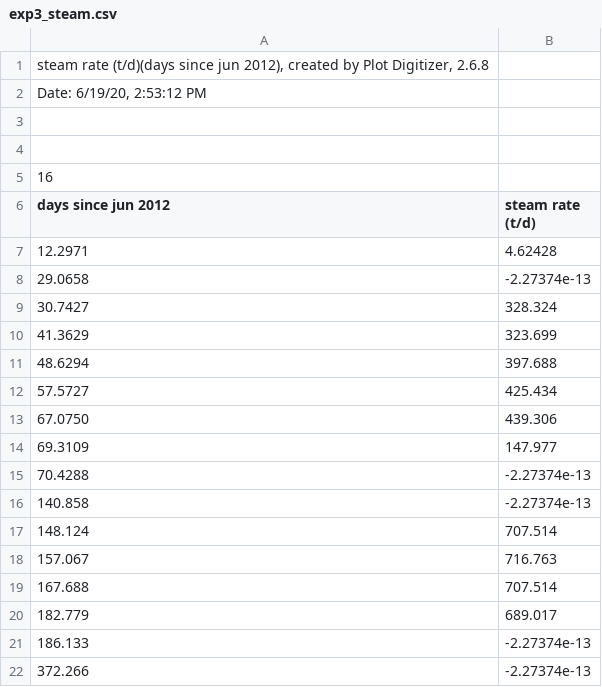
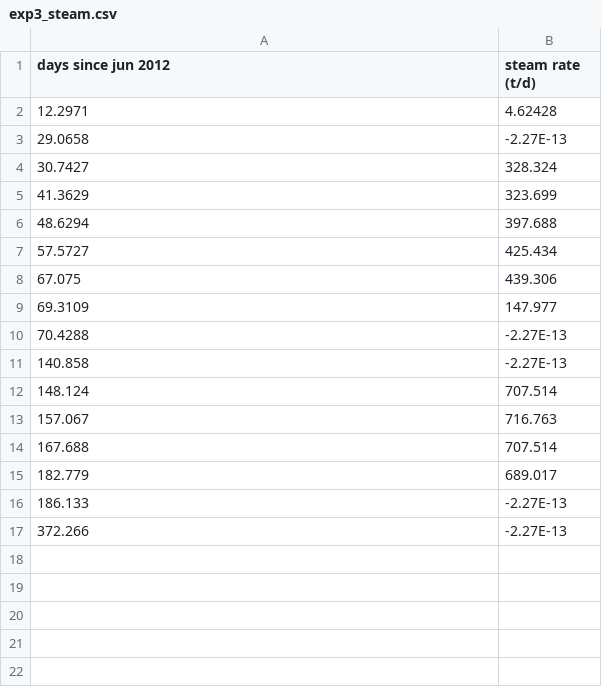
Before and after one commit to Nikhil-Banerjee/263-Group-5, a CSV file: pilot_project_data_2012/exp3_steam.csv, drawn as a sheet; removed rows and columns are numbered as before the commit, all else as after; the diff names each change by its address in the sheet, - before the commit and + after, or states it on an @@ line.

```diff
--- a/pilot_project_data_2012/exp3_steam.csv
+++ b/pilot_project_data_2012/exp3_steam.csv
-row 1: steam rate (t/d)(days since jun 2012), created by Plot Digitizer, 2.6.8
-row 2: Date: 6/19/20, 2:53:12 PM
-row 3: (empty)
-row 4: (empty)
-row 5: 16
-B3 (steam rate (t/d)): -2.27374e-13
+B3 (steam rate (t/d)): -2.27E-13
-A8 (days since jun 2012): 67.0750
+A8 (days since jun 2012): 67.075
-B10:B11 (steam rate (t/d)): -2.27374e-13
+B10:B11 (steam rate (t/d)): -2.27E-13
-B16:B17 (steam rate (t/d)): -2.27374e-13
+B16:B17 (steam rate (t/d)): -2.27E-13
```
Also changed, not shown: pilot_project_data_2012/exp3_oil.csv, pilot_project_data_2012/exp3_pressure.csv, 3 other files.
